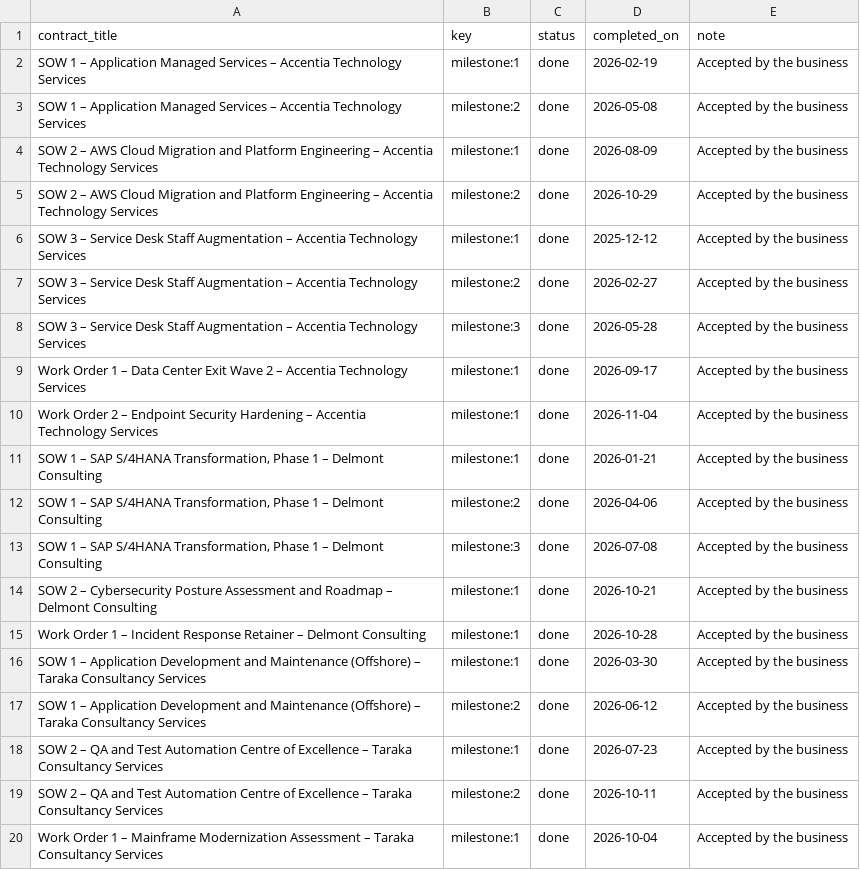
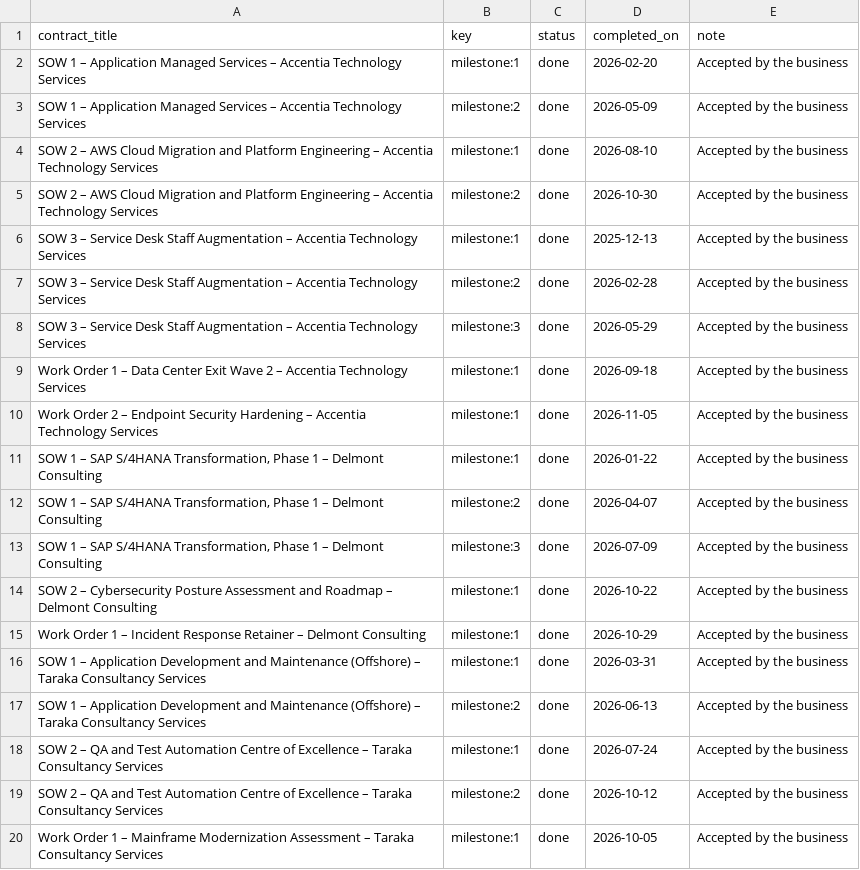
Before and after one commit to Tarun-Aditya/Vmo, a CSV file: data/feeds/obligation_status.csv, drawn as a sheet.

```diff
--- a/data/feeds/obligation_status.csv
+++ b/data/feeds/obligation_status.csv
@@ -1,20 +1,20 @@
 contract_title,key,status,completed_on,note
-SOW 1 – Application Managed Services – Accentia Technology Services,milestone:1,done,2026-02-19,Accepted by the business
-SOW 1 – Application Managed Services – Accentia Technology Services,milestone:2,done,2026-05-08,Accepted by the business
-SOW 2 – AWS Cloud Migration and Platform Engineering – Accentia Technology Services,milestone:1,done,2026-08-09,Accepted by the business
-SOW 2 – AWS Cloud Migration and Platform Engineering – Accentia Technology Services,milestone:2,done,2026-10-29,Accepted by the business
-SOW 3 – Service Desk Staff Augmentation – Accentia Technology Services,milestone:1,done,2025-12-12,Accepted by the business
-SOW 3 – Service Desk Staff Augmentation – Accentia Technology Services,milestone:2,done,2026-02-27,Accepted by the business
-SOW 3 – Service Desk Staff Augmentation – Accentia Technology Services,milestone:3,done,2026-05-28,Accepted by the business
-Work Order 1 – Data Center Exit Wave 2 – Accentia Technology Services,milestone:1,done,2026-09-17,Accepted by the business
-Work Order 2 – Endpoint Security Hardening – Accentia Technology Services,milestone:1,done,2026-11-04,Accepted by the business
-"SOW 1 – SAP S/4HANA Transformation, Phase 1 – Delmont Consulting",milestone:1,done,2026-01-21,Accepted by the business
-"SOW 1 – SAP S/4HANA Transformation, Phase 1 – Delmont Consulting",milestone:2,done,2026-04-06,Accepted by the business
-"SOW 1 – SAP S/4HANA Transformation, Phase 1 – Delmont Consulting",milestone:3,done,2026-07-08,Accepted by the business
-SOW 2 – Cybersecurity Posture Assessment and Roadmap – Delmont Consulting,milestone:1,done,2026-10-21,Accepted by the business
-Work Order 1 – Incident Response Retainer – Delmont Consulting,milestone:1,done,2026-10-28,Accepted by the business
-SOW 1 – Application Development and Maintenance (Offshore) – Taraka Consultancy Services,milestone:1,done,2026-03-30,Accepted by the business
-SOW 1 – Application Development and Maintenance (Offshore) – Taraka Consultancy Services,milestone:2,done,2026-06-12,Accepted by the business
-SOW 2 – QA and Test Automation Centre of Excellence – Taraka Consultancy Services,milestone:1,done,2026-07-23,Accepted by the business
-SOW 2 – QA and Test Automation Centre of Excellence – Taraka Consultancy Services,milestone:2,done,2026-10-11,Accepted by the business
-Work Order 1 – Mainframe Modernization Assessment – Taraka Consultancy Services,milestone:1,done,2026-10-04,Accepted by the business
+SOW 1 – Application Managed Services – Accentia Technology Services,milestone:1,done,2026-02-20,Accepted by the business
+SOW 1 – Application Managed Services – Accentia Technology Services,milestone:2,done,2026-05-09,Accepted by the business
+SOW 2 – AWS Cloud Migration and Platform Engineering – Accentia Technology Services,milestone:1,done,2026-08-10,Accepted by the business
+SOW 2 – AWS Cloud Migration and Platform Engineering – Accentia Technology Services,milestone:2,done,2026-10-30,Accepted by the business
+SOW 3 – Service Desk Staff Augmentation – Accentia Technology Services,milestone:1,done,2025-12-13,Accepted by the business
+SOW 3 – Service Desk Staff Augmentation – Accentia Technology Services,milestone:2,done,2026-02-28,Accepted by the business
+SOW 3 – Service Desk Staff Augmentation – Accentia Technology Services,milestone:3,done,2026-05-29,Accepted by the business
+Work Order 1 – Data Center Exit Wave 2 – Accentia Technology Services,milestone:1,done,2026-09-18,Accepted by the business
+Work Order 2 – Endpoint Security Hardening – Accentia Technology Services,milestone:1,done,2026-11-05,Accepted by the business
+"SOW 1 – SAP S/4HANA Transformation, Phase 1 – Delmont Consulting",milestone:1,done,2026-01-22,Accepted by the business
+"SOW 1 – SAP S/4HANA Transformation, Phase 1 – Delmont Consulting",milestone:2,done,2026-04-07,Accepted by the business
+"SOW 1 – SAP S/4HANA Transformation, Phase 1 – Delmont Consulting",milestone:3,done,2026-07-09,Accepted by the business
+SOW 2 – Cybersecurity Posture Assessment and Roadmap – Delmont Consulting,milestone:1,done,2026-10-22,Accepted by the business
+Work Order 1 – Incident Response Retainer – Delmont Consulting,milestone:1,done,2026-10-29,Accepted by the business
+SOW 1 – Application Development and Maintenance (Offshore) – Taraka Consultancy Services,milestone:1,done,2026-03-31,Accepted by the business
+SOW 1 – Application Development and Maintenance (Offshore) – Taraka Consultancy Services,milestone:2,done,2026-06-13,Accepted by the business
+SOW 2 – QA and Test Automation Centre of Excellence – Taraka Consultancy Services,milestone:1,done,2026-07-24,Accepted by the business
+SOW 2 – QA and Test Automation Centre of Excellence – Taraka Consultancy Services,milestone:2,done,2026-10-12,Accepted by the business
+Work Order 1 – Mainframe Modernization Assessment – Taraka Consultancy Services,milestone:1,done,2026-10-05,Accepted by the business
```
Also changed, not shown: data/feeds/invoices.csv, 30 other files.
